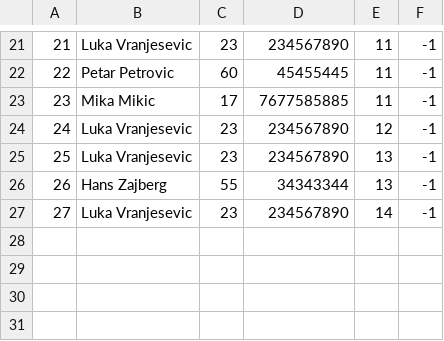
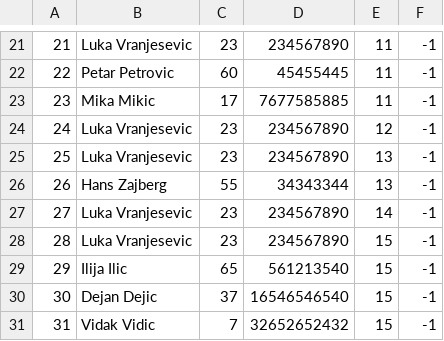
Before and after one commit to kzi-nastava/sims-ra-2024-group-5-team-d, a CSV file: Resources/Data/tourGuests.csv, drawn as a sheet; only a part is shown, gaps mark what is left out.

```diff
--- a/Resources/Data/tourGuests.csv
+++ b/Resources/Data/tourGuests.csv
@@ -27 +27,5 @@
 27|Luka Vranjesevic|23|234567890|14|-1
+28|Luka Vranjesevic|23|234567890|15|-1
+29|Ilija Ilic|65|561213540|15|-1
+30|Dejan Dejic|37|16546546540|15|-1
+31|Vidak Vidic|7|32652652432|15|-1
```
Also changed, not shown: Resources/Data/checkPoints.csv, Resources/Data/tourRealisations.csv, 13 other files.
